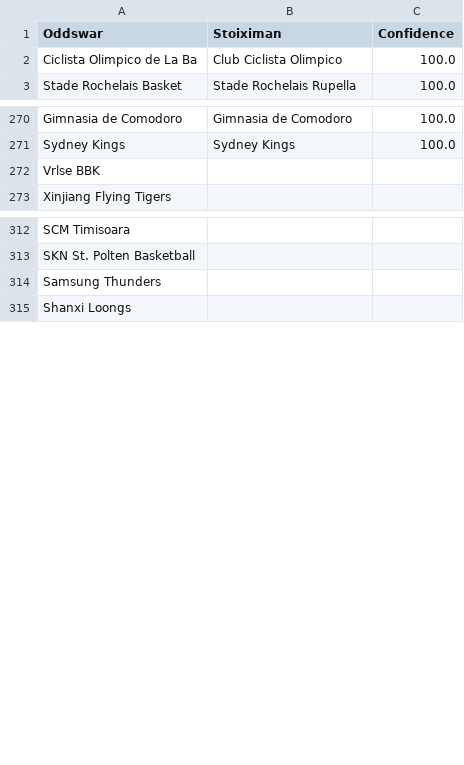
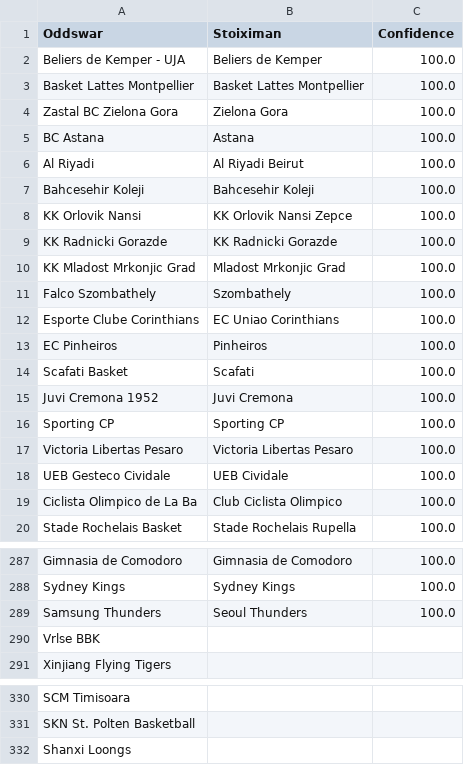
Before and after one commit to battalboy/harbi, a CSV file: stoiximan_basketball_matches.csv, drawn as a sheet; only a part is shown, gaps mark what is left out; removed rows and columns are numbered as before the commit, all else as after; the diff names each change by its address in the sheet, - before the commit and + after, or states it on an @@ line.

```diff
--- a/stoiximan_basketball_matches.csv
+++ b/stoiximan_basketball_matches.csv
+row 2: Beliers de Kemper - UJA | Beliers de Kemper | 100.0
+row 3: Basket Lattes Montpellier | Basket Lattes Montpellier | 100.0
+row 4: Zastal BC Zielona Gora | Zielona Gora | 100.0
+row 5: BC Astana | Astana | 100.0
+row 6: Al Riyadi | Al Riyadi Beirut | 100.0
+row 7: Bahcesehir Koleji | Bahcesehir Koleji | 100.0
+row 8: KK Orlovik Nansi | KK Orlovik Nansi Zepce | 100.0
+row 9: KK Radnicki Gorazde | KK Radnicki Gorazde | 100.0
+row 10: KK Mladost Mrkonjic Grad | Mladost Mrkonjic Grad | 100.0
+row 11: Falco Szombathely | Szombathely | 100.0
+row 12: Esporte Clube Corinthians | EC Uniao Corinthians | 100.0
+row 13: EC Pinheiros | Pinheiros | 100.0
+row 14: Scafati Basket | Scafati | 100.0
+row 15: Juvi Cremona 1952 | Juvi Cremona | 100.0
+row 16: Sporting CP | Sporting CP | 100.0
+row 17: Victoria Libertas Pesaro | Victoria Libertas Pesaro | 100.0
+row 18: UEB Gesteco Cividale | UEB Cividale | 100.0
+row 289: Samsung Thunders | Seoul Thunders | 100.0
-row 314: Samsung Thunders
```
Also changed, not shown: tumbet_basketball_matches.csv.
